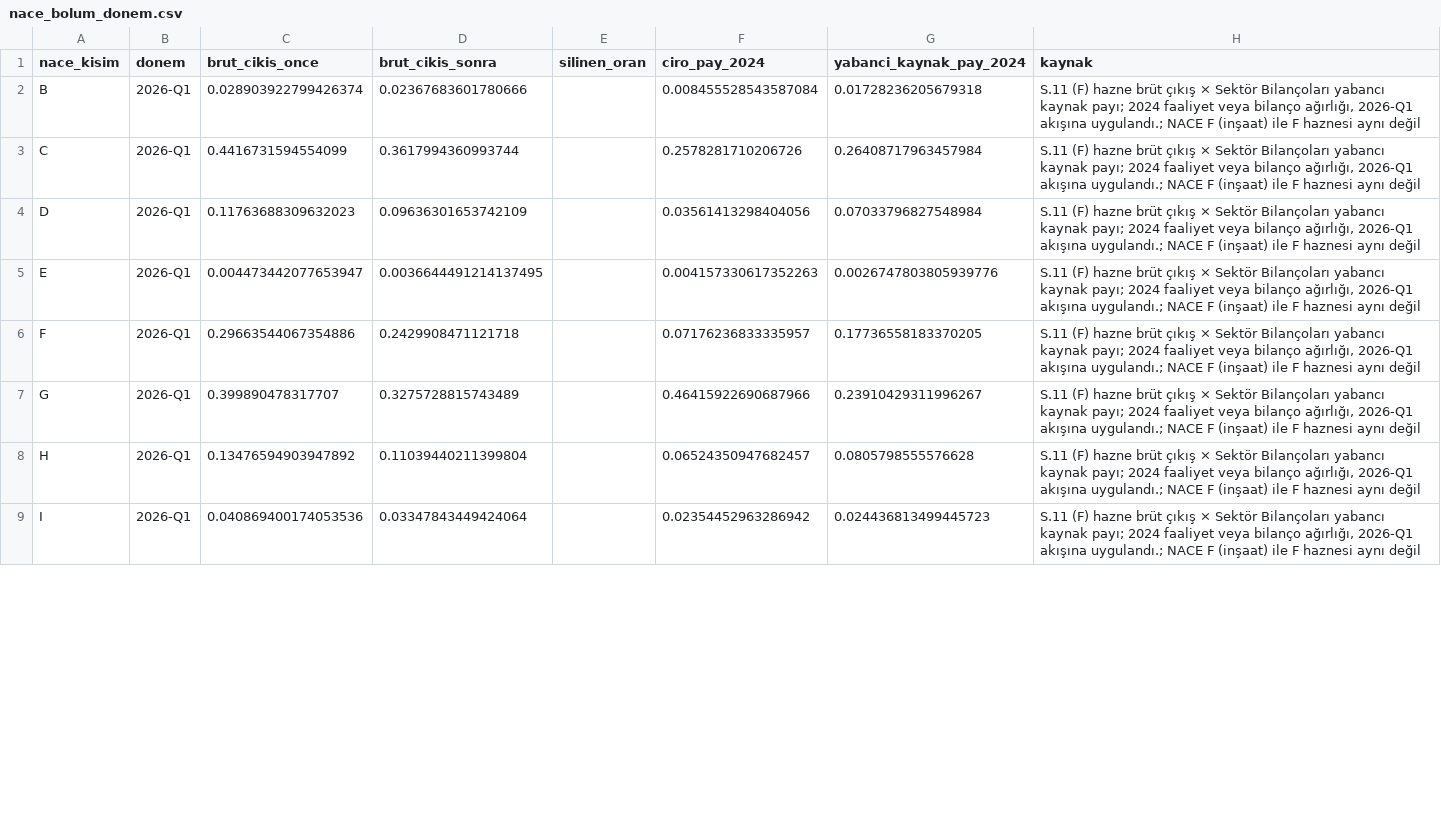
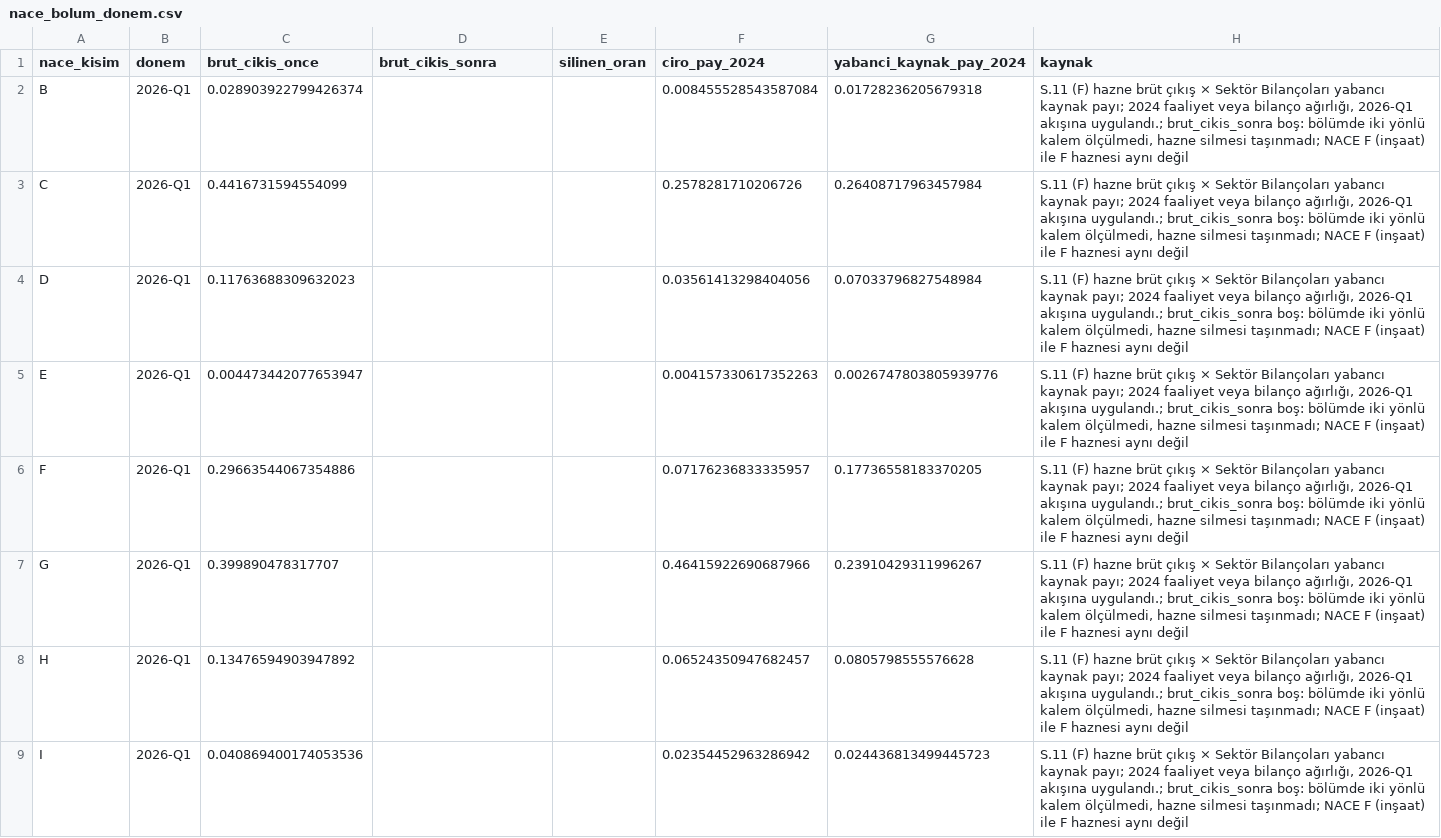
Before and after one commit to saydamonur2002-tech/zarar-teorisi, a CSV file: nace_bolum_donem.csv, drawn as a sheet; only a part is shown; the diff covers the shown part only.

Commit message:
nace_bolum_donem: brut_cikis_sonra boşalt

```diff
--- a/nace_bolum_donem.csv
+++ b/nace_bolum_donem.csv
@@ -1,9 +1,9 @@
 nace_kisim,donem,brut_cikis_once,brut_cikis_sonra,silinen_oran,ciro_pay_2024,yabanci_kaynak_pay_2024,kaynak
-B,2026-Q1,0.028903922799426374,0.02367683601780666,,0.008455528543587084,0.01728236205679318,"S.11 (F) hazne brüt çıkış × Sektör Bilançoları yabancı kaynak payı; 2024 faaliyet veya bilanço ağırlığı, 2026-Q1 akışına uygulandı.; NACE F (inşaat) ile F haznesi aynı değil"
-C,2026-Q1,0.4416731594554099,0.3617994360993744,,0.2578281710206726,0.26408717963457984,"S.11 (F) hazne brüt çıkış × Sektör Bilançoları yabancı kaynak payı; 2024 faaliyet veya bilanço ağırlığı, 2026-Q1 akışına uygulandı.; NACE F (inşaat) ile F haznesi aynı değil"
-D,2026-Q1,0.11763688309632023,0.09636301653742109,,0.03561413298404056,0.07033796827548984,"S.11 (F) hazne brüt çıkış × Sektör Bilançoları yabancı kaynak payı; 2024 faaliyet veya bilanço ağırlığı, 2026-Q1 akışına uygulandı.; NACE F (inşaat) ile F haznesi aynı değil"
-E,2026-Q1,0.004473442077653947,0.0036644491214137495,,0.004157330617352263,0.0026747803805939776,"S.11 (F) hazne brüt çıkış × Sektör Bilançoları yabancı kaynak payı; 2024 faaliyet veya bilanço ağırlığı, 2026-Q1 akışına uygulandı.; NACE F (inşaat) ile F haznesi aynı değil"
-F,2026-Q1,0.29663544067354886,0.2429908471121718,,0.07176236833335957,0.17736558183370205,"S.11 (F) hazne brüt çıkış × Sektör Bilançoları yabancı kaynak payı; 2024 faaliyet veya bilanço ağırlığı, 2026-Q1 akışına uygulandı.; NACE F (inşaat) ile F haznesi aynı değil"
-G,2026-Q1,0.399890478317707,0.3275728815743489,,0.46415922690687966,0.23910429311996267,"S.11 (F) hazne brüt çıkış × Sektör Bilançoları yabancı kaynak payı; 2024 faaliyet veya bilanço ağırlığı, 2026-Q1 akışına uygulandı.; NACE F (inşaat) ile F haznesi aynı değil"
-H,2026-Q1,0.13476594903947892,0.11039440211399804,,0.06524350947682457,0.0805798555576628,"S.11 (F) hazne brüt çıkış × Sektör Bilançoları yabancı kaynak payı; 2024 faaliyet veya bilanço ağırlığı, 2026-Q1 akışına uygulandı.; NACE F (inşaat) ile F haznesi aynı değil"
-I,2026-Q1,0.040869400174053536,0.03347843449424064,,0.02354452963286942,0.024436813499445723,"S.11 (F) hazne brüt çıkış × Sektör Bilançoları yabancı kaynak payı; 2024 faaliyet veya bilanço ağırlığı, 2026-Q1 akışına uygulandı.; NACE F (inşaat) ile F haznesi aynı değil"
+B,2026-Q1,0.028903922799426374,,,0.008455528543587084,0.01728236205679318,"S.11 (F) hazne brüt çıkış × Sektör Bilançoları yabancı kaynak payı; 2024 faaliyet veya bilanço ağırlığı, 2026-Q1 akışına uygulandı.; brut_cikis_sonra boş: bölümde iki yönlü kalem ölçülmedi, hazne silmesi taşınmadı; NACE F (inşaat) ile F haznesi aynı değil"
+C,2026-Q1,0.4416731594554099,,,0.2578281710206726,0.26408717963457984,"S.11 (F) hazne brüt çıkış × Sektör Bilançoları yabancı kaynak payı; 2024 faaliyet veya bilanço ağırlığı, 2026-Q1 akışına uygulandı.; brut_cikis_sonra boş: bölümde iki yönlü kalem ölçülmedi, hazne silmesi taşınmadı; NACE F (inşaat) ile F haznesi aynı değil"
+D,2026-Q1,0.11763688309632023,,,0.03561413298404056,0.07033796827548984,"S.11 (F) hazne brüt çıkış × Sektör Bilançoları yabancı kaynak payı; 2024 faaliyet veya bilanço ağırlığı, 2026-Q1 akışına uygulandı.; brut_cikis_sonra boş: bölümde iki yönlü kalem ölçülmedi, hazne silmesi taşınmadı; NACE F (inşaat) ile F haznesi aynı değil"
+E,2026-Q1,0.004473442077653947,,,0.004157330617352263,0.0026747803805939776,"S.11 (F) hazne brüt çıkış × Sektör Bilançoları yabancı kaynak payı; 2024 faaliyet veya bilanço ağırlığı, 2026-Q1 akışına uygulandı.; brut_cikis_sonra boş: bölümde iki yönlü kalem ölçülmedi, hazne silmesi taşınmadı; NACE F (inşaat) ile F haznesi aynı değil"
+F,2026-Q1,0.29663544067354886,,,0.07176236833335957,0.17736558183370205,"S.11 (F) hazne brüt çıkış × Sektör Bilançoları yabancı kaynak payı; 2024 faaliyet veya bilanço ağırlığı, 2026-Q1 akışına uygulandı.; brut_cikis_sonra boş: bölümde iki yönlü kalem ölçülmedi, hazne silmesi taşınmadı; NACE F (inşaat) ile F haznesi aynı değil"
+G,2026-Q1,0.399890478317707,,,0.46415922690687966,0.23910429311996267,"S.11 (F) hazne brüt çıkış × Sektör Bilançoları yabancı kaynak payı; 2024 faaliyet veya bilanço ağırlığı, 2026-Q1 akışına uygulandı.; brut_cikis_sonra boş: bölümde iki yönlü kalem ölçülmedi, hazne silmesi taşınmadı; NACE F (inşaat) ile F haznesi aynı değil"
+H,2026-Q1,0.13476594903947892,,,0.06524350947682457,0.0805798555576628,"S.11 (F) hazne brüt çıkış × Sektör Bilançoları yabancı kaynak payı; 2024 faaliyet veya bilanço ağırlığı, 2026-Q1 akışına uygulandı.; brut_cikis_sonra boş: bölümde iki yönlü kalem ölçülmedi, hazne silmesi taşınmadı; NACE F (inşaat) ile F haznesi aynı değil"
+I,2026-Q1,0.040869400174053536,,,0.02354452963286942,0.024436813499445723,"S.11 (F) hazne brüt çıkış × Sektör Bilançoları yabancı kaynak payı; 2024 faaliyet veya bilanço ağırlığı, 2026-Q1 akışına uygulandı.; brut_cikis_sonra boş: bölümde iki yönlü kalem ölçülmedi, hazne silmesi taşınmadı; NACE F (inşaat) ile F haznesi aynı değil"
```
Also changed, not shown: 16 edited cells elsewhere in this file.
